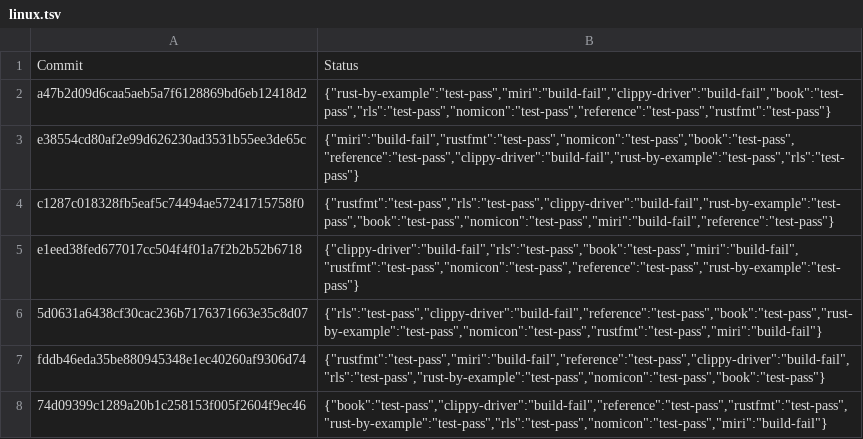
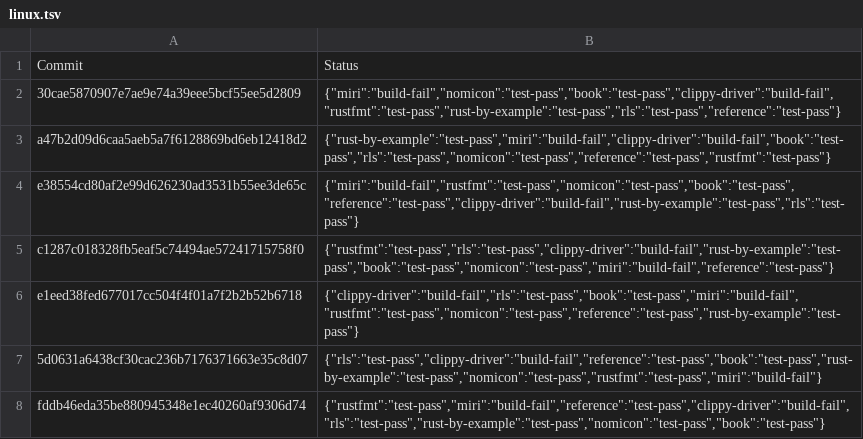
Before and after one commit to rust-lang-nursery/rust-toolstate, a TSV file: history/linux.tsv, drawn as a sheet; only a part is shown; the shorter side is filled out with more unchanged rows; the diff names each change by its address in the sheet, - before the commit and + after, or states it on an @@ line.

Commit message:
(linux CI update)

```diff
--- a/history/linux.tsv
+++ b/history/linux.tsv
+row 2: 30cae5870907e7ae9e74a39eee5bcf55ee5d2809 | {"miri":"build-fail","nomicon":"test-pass","book":"test-pass","clippy-driver":"build-fail","rustfmt":"test-pass","rust-by-example":"test-pass","rls":"test-pass","reference":"test-pass"}
```
